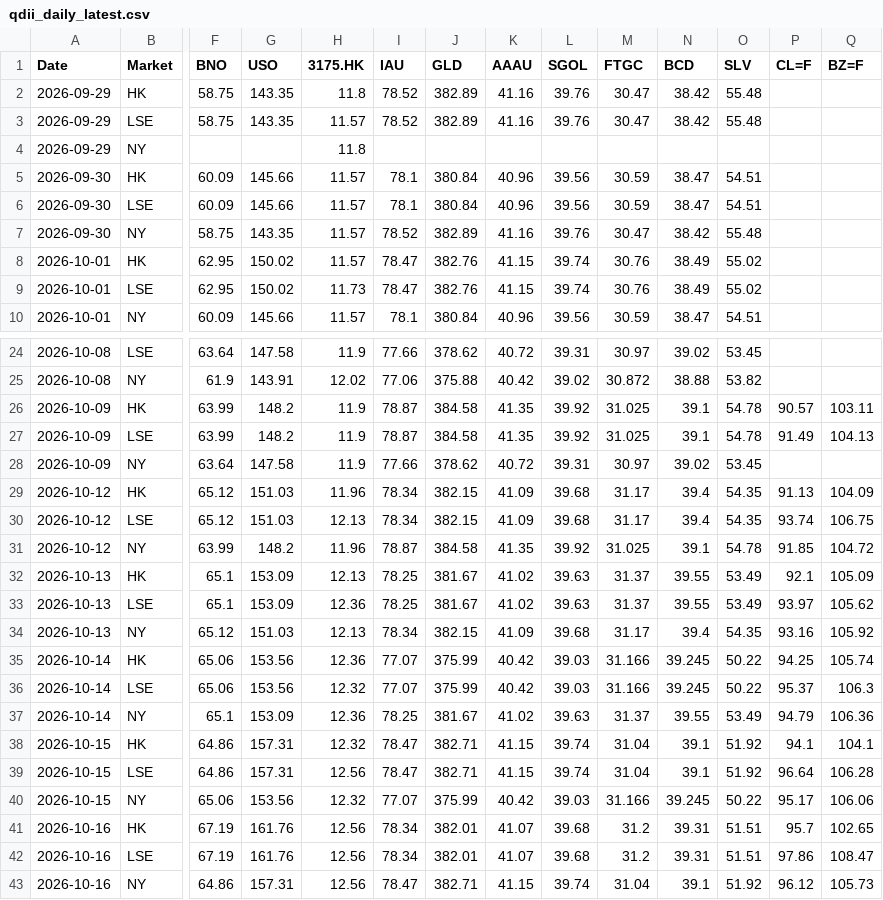
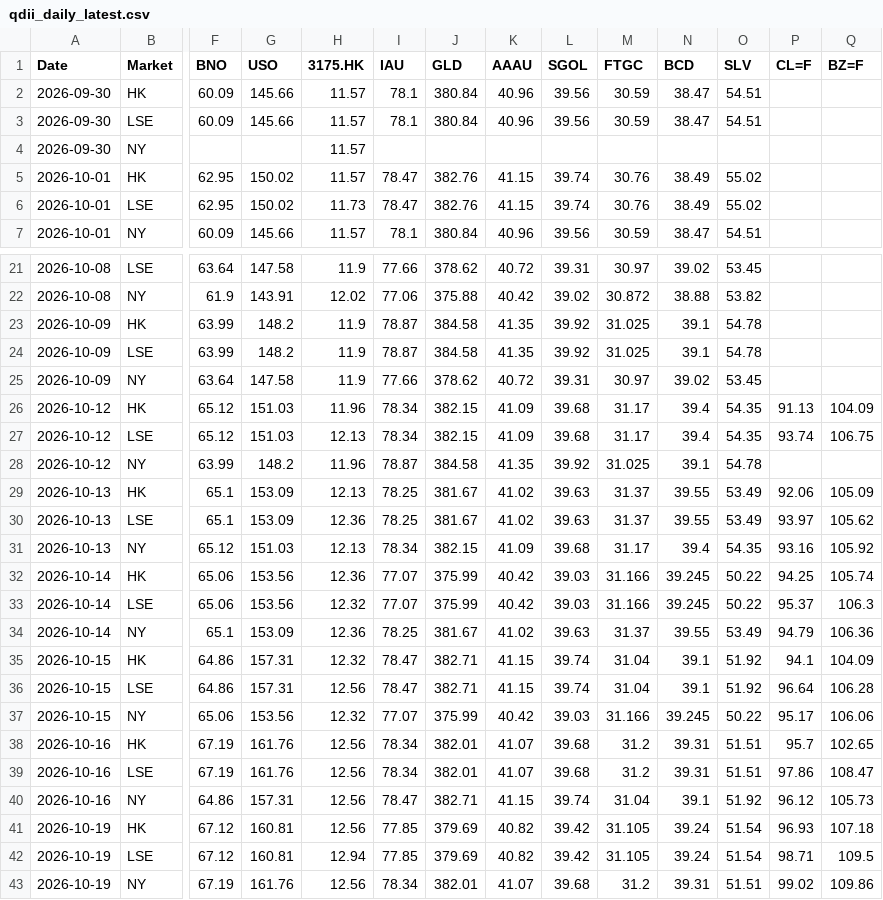
Before and after one commit to shichengchengya-web/iopv, a CSV file: output/qdii_daily_latest.csv, drawn as a sheet; only a part is shown, gaps mark what is left out; removed rows and columns are numbered as before the commit, all else as after; rows hold the shown columns only; the diff names each change by its address in the sheet, - before the commit and + after, or states it on an @@ line.

```diff
--- a/output/qdii_daily_latest.csv
+++ b/output/qdii_daily_latest.csv
-row 2: 2026-09-29 | HK | 58.75 | 143.35 | 11.8 | 78.52 | 382.89 | 41.16 | 39.76 | 30.47 | 38.42 | 55.48
-row 3: 2026-09-29 | LSE | 58.75 | 143.35 | 11.57 | 78.52 | 382.89 | 41.16 | 39.76 | 30.47 | 38.42 | 55.48
-row 4: 2026-09-29 | NY |  |  | 11.8
-row 7: 2026-09-30 | NY | 58.75 | 143.35 | 11.57 | 78.52 | 382.89 | 41.16 | 39.76 | 30.47 | 38.42 | 55.48
+row 4: 2026-09-30 | NY |  |  | 11.57
-P23 (CL=F): 90.57
+P23 (CL=F): (empty)
-Q23 (BZ=F): 103.11
+Q23 (BZ=F): (empty)
-P24 (CL=F): 91.49
+P24 (CL=F): (empty)
-Q24 (BZ=F): 104.13
+Q24 (BZ=F): (empty)
-P28 (CL=F): 91.85
+P28 (CL=F): (empty)
-Q28 (BZ=F): 104.72
+Q28 (BZ=F): (empty)
-P29 (CL=F): 92.1
+P29 (CL=F): 92.06
-Q35 (BZ=F): 104.1
+Q35 (BZ=F): 104.09
+row 41: 2026-10-19 | HK | 67.12 | 160.81 | 12.56 | 77.85 | 379.69 | 40.82 | 39.42 | 31.105 | 39.24 | 51.54 | 96.93 | 107.18
+row 42: 2026-10-19 | LSE | 67.12 | 160.81 | 12.94 | 77.85 | 379.69 | 40.82 | 39.42 | 31.105 | 39.24 | 51.54 | 98.71 | 109.5
+row 43: 2026-10-19 | NY | 67.19 | 161.76 | 12.56 | 78.34 | 382.01 | 41.07 | 39.68 | 31.2 | 39.31 | 51.51 | 99.02 | 109.86
```
